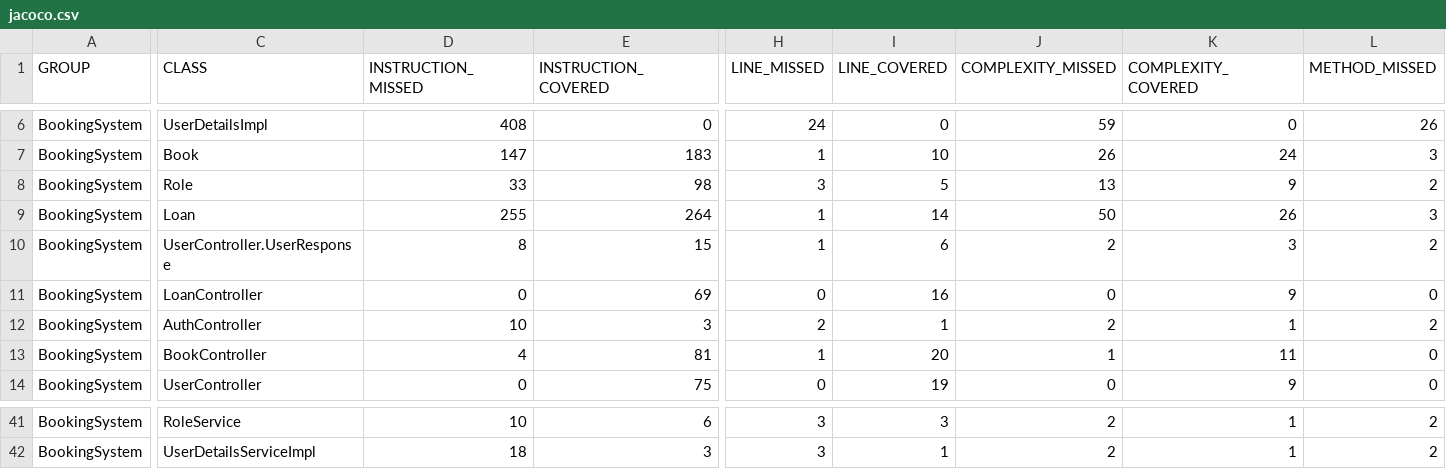
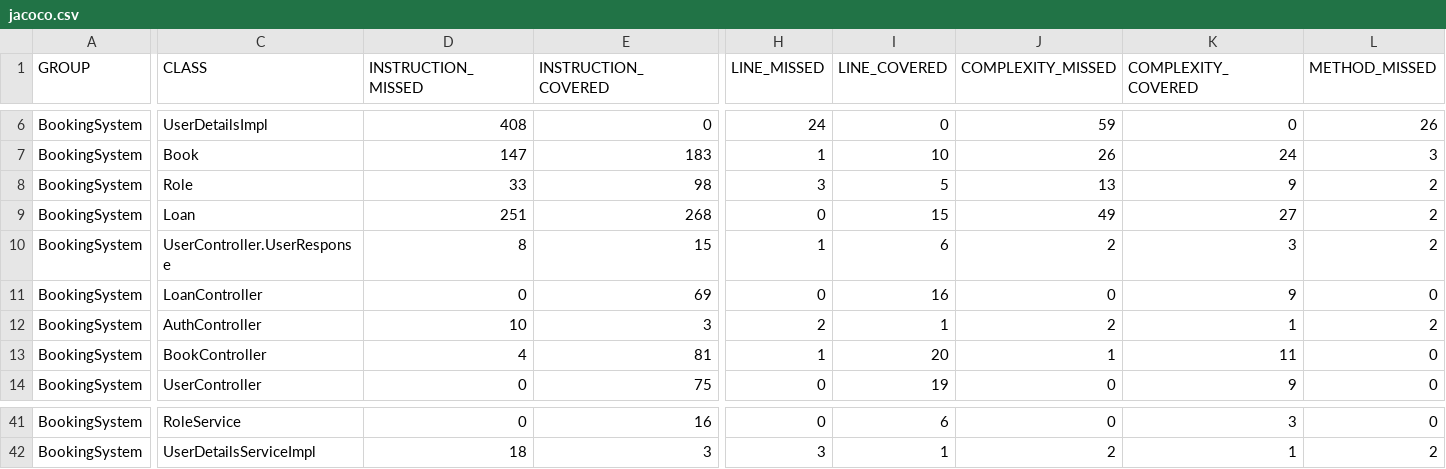
Before and after one commit to joshuag178/BookingSystem, a CSV file: target/site/jacoco/jacoco.csv, drawn as a sheet; only a part is shown, gaps mark what is left out; the diff covers the shown part only; the diff names each change by its address in the sheet, - before the commit and + after, or states it on an @@ line.

```diff
--- a/target/site/jacoco/jacoco.csv
+++ b/target/site/jacoco/jacoco.csv
-D9 (INSTRUCTION_MISSED): 255
+D9 (INSTRUCTION_MISSED): 251
-E9 (INSTRUCTION_COVERED): 264
+E9 (INSTRUCTION_COVERED): 268
-H9 (LINE_MISSED): 1
+H9 (LINE_MISSED): 0
-I9 (LINE_COVERED): 14
+I9 (LINE_COVERED): 15
-J9 (COMPLEXITY_MISSED): 50
+J9 (COMPLEXITY_MISSED): 49
-K9 (COMPLEXITY_COVERED): 26
+K9 (COMPLEXITY_COVERED): 27
-L9 (METHOD_MISSED): 3
+L9 (METHOD_MISSED): 2
-D41 (INSTRUCTION_MISSED): 10
+D41 (INSTRUCTION_MISSED): 0
-E41 (INSTRUCTION_COVERED): 6
+E41 (INSTRUCTION_COVERED): 16
-H41 (LINE_MISSED): 3
+H41 (LINE_MISSED): 0
-I41 (LINE_COVERED): 3
+I41 (LINE_COVERED): 6
-J41 (COMPLEXITY_MISSED): 2
+J41 (COMPLEXITY_MISSED): 0
-K41 (COMPLEXITY_COVERED): 1
+K41 (COMPLEXITY_COVERED): 3
-L41 (METHOD_MISSED): 2
+L41 (METHOD_MISSED): 0
```
Also changed, not shown: 40 edited cells elsewhere in this file, 45 other files.
